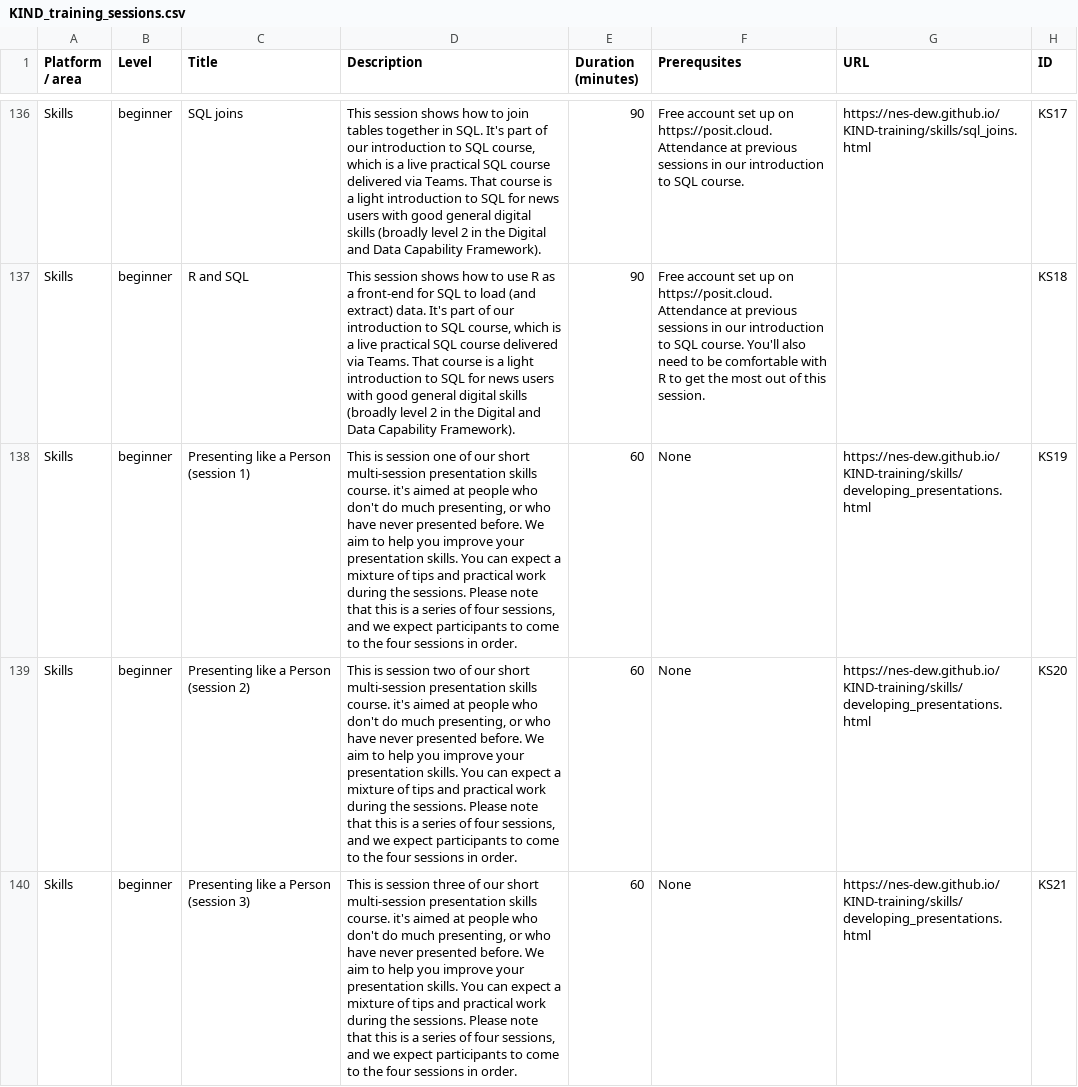
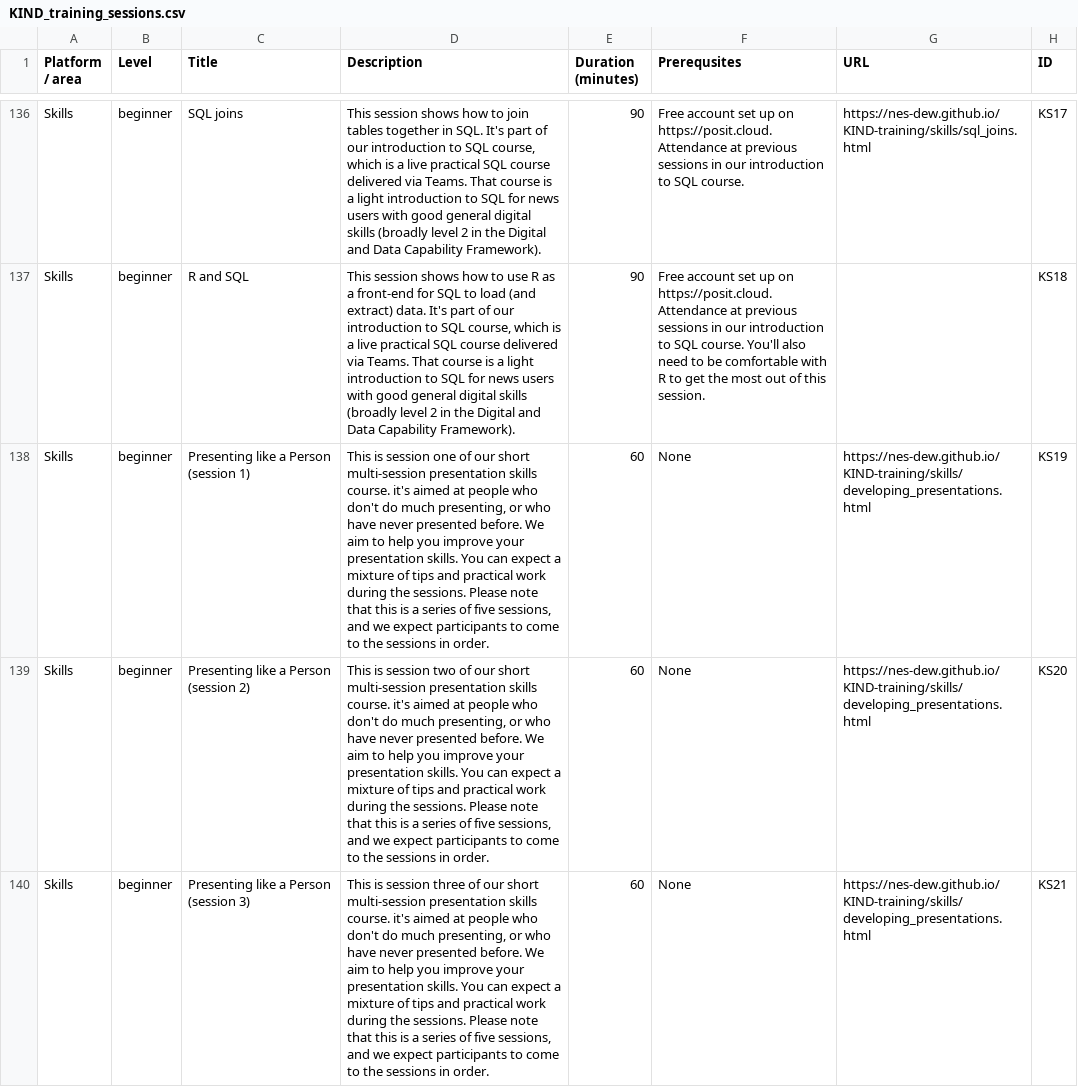
Before and after one commit to NES-DEW/KIND-training, a CSV file: data/KIND_training_sessions.csv, drawn as a sheet; only a part is shown, gaps mark what is left out; the diff covers the shown part only.

```diff
--- a/data/KIND_training_sessions.csv
+++ b/data/KIND_training_sessions.csv
@@ -137,4 +137,4 @@ Skills,beginner,SQL joins,"This session shows how to join tables together in SQL
 Skills,beginner,R and SQL,"This session shows how to use R as a front-end for SQL to load (and extract) data. It's part of our introduction to SQL course, which is a live practical SQL course delivered via Teams. That course is a light introduction to SQL for news users with good general digital skills (broadly level 2 in the Digital and Data Capability Framework).",90,Free account set up on https://posit.cloud. Attendance at previous sessions in our introduction to SQL course. You'll also need to be comfortable with R to get the most out of this session.,,KS18
-Skills,beginner,Presenting like a Person (session 1),"This is session one of our short multi-session presentation skills course. it's aimed at people who don't do much presenting, or who have never presented before. We aim to help you improve your presentation skills. You can expect a mixture of tips and practical work during the sessions. Please note that this is a series of four sessions, and we expect participants to come to the four sessions in order.",60,None,https://nes-dew.github.io/KIND-training/skills/developing_presentations.html,KS19
-Skills,beginner,Presenting like a Person (session 2),"This is session two of our short multi-session presentation skills course. it's aimed at people who don't do much presenting, or who have never presented before. We aim to help you improve your presentation skills. You can expect a mixture of tips and practical work during the sessions. Please note that this is a series of four sessions, and we expect participants to come to the four sessions in order.",60,None,https://nes-dew.github.io/KIND-training/skills/developing_presentations.html,KS20
-Skills,beginner,Presenting like a Person (session 3),"This is session three of our short multi-session presentation skills course. it's aimed at people who don't do much presenting, or who have never presented before. We aim to help you improve your presentation skills. You can expect a mixture of tips and practical work during the sessions. Please note that this is a series of four sessions, and we expect participants to come to the four sessions in order.",60,None,https://nes-dew.github.io/KIND-training/skills/developing_presentations.html,KS21
+Skills,beginner,Presenting like a Person (session 1),"This is session one of our short multi-session presentation skills course. it's aimed at people who don't do much presenting, or who have never presented before. We aim to help you improve your presentation skills. You can expect a mixture of tips and practical work during the sessions. Please note that this is a series of five sessions, and we expect participants to come to the sessions in order.",60,None,https://nes-dew.github.io/KIND-training/skills/developing_presentations.html,KS19
+Skills,beginner,Presenting like a Person (session 2),"This is session two of our short multi-session presentation skills course. it's aimed at people who don't do much presenting, or who have never presented before. We aim to help you improve your presentation skills. You can expect a mixture of tips and practical work during the sessions. Please note that this is a series of five sessions, and we expect participants to come to the sessions in order.",60,None,https://nes-dew.github.io/KIND-training/skills/developing_presentations.html,KS20
+Skills,beginner,Presenting like a Person (session 3),"This is session three of our short multi-session presentation skills course. it's aimed at people who don't do much presenting, or who have never presented before. We aim to help you improve your presentation skills. You can expect a mixture of tips and practical work during the sessions. Please note that this is a series of five sessions, and we expect participants to come to the sessions in order.",60,None,https://nes-dew.github.io/KIND-training/skills/developing_presentations.html,KS21
```
Also changed, not shown: 6 added rows and 1 edited cell elsewhere in this file, data/multisession_courses.csv.
